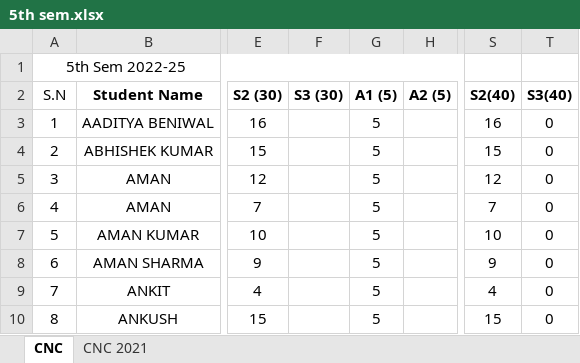
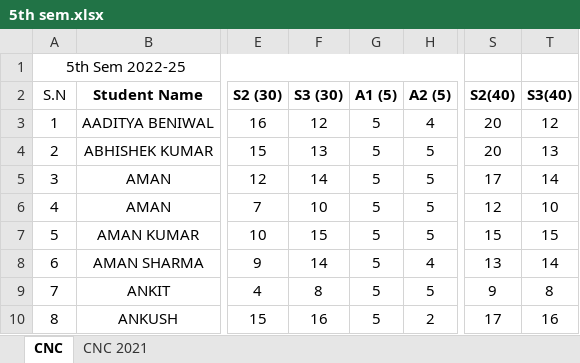
Before and after one commit to mechanicalcodingthunder/MechanicalCodingThunder.github.io, an Excel workbook: static/Upload/5th sem.xlsx, sheet CNC, drawn as a sheet; only a part is shown, gaps mark what is left out; values as stored, in another font and other column widths than the file's, no borders; conditional formats not drawn; the diff covers the shown part only; the diff names each change by its address in the sheet, - before the commit and + after, or states it on an @@ line.

Commit message:
Update 5th sem.xlsx

```diff
--- a/static/Upload/5th sem.xlsx (sheet CNC)
+++ b/static/Upload/5th sem.xlsx (sheet CNC)
-F3 (S3 (30)): (empty)
+F3 (S3 (30)): 12
-H3 (A2 (5)): (empty)
+H3 (A2 (5)): 4
-S3 (S2(40)): 16
+S3 (S2(40)): 20
-T3 (S3(40)): 0
+T3 (S3(40)): 12
-F4 (S3 (30)): (empty)
+F4 (S3 (30)): 13
-H4:H7 (A2 (5)): (empty)
+H4:H7 (A2 (5)): 5
-S4 (S2(40)): 15
+S4 (S2(40)): 20
-T4 (S3(40)): 0
+T4 (S3(40)): 13
-F5 (S3 (30)): (empty)
+F5 (S3 (30)): 14
-S5 (S2(40)): 12
+S5 (S2(40)): 17
-T5 (S3(40)): 0
+T5 (S3(40)): 14
-F6 (S3 (30)): (empty)
+F6 (S3 (30)): 10
-S6 (S2(40)): 7
+S6 (S2(40)): 12
-T6 (S3(40)): 0
+T6 (S3(40)): 10
-F7 (S3 (30)): (empty)
+F7 (S3 (30)): 15
-S7 (S2(40)): 10
+S7 (S2(40)): 15
-T7 (S3(40)): 0
+T7 (S3(40)): 15
-F8 (S3 (30)): (empty)
+F8 (S3 (30)): 14
-H8 (A2 (5)): (empty)
+H8 (A2 (5)): 4
-S8 (S2(40)): 9
+S8 (S2(40)): 13
-T8 (S3(40)): 0
+T8 (S3(40)): 14
-F9 (S3 (30)): (empty)
+F9 (S3 (30)): 8
-H9 (A2 (5)): (empty)
+H9 (A2 (5)): 5
-S9 (S2(40)): 4
+S9 (S2(40)): 9
-T9 (S3(40)): 0
+T9 (S3(40)): 8
-F10 (S3 (30)): (empty)
+F10 (S3 (30)): 16
-H10 (A2 (5)): (empty)
+H10 (A2 (5)): 2
-S10 (S2(40)): 15
+S10 (S2(40)): 17
-T10 (S3(40)): 0
+T10 (S3(40)): 16
```
Also changed, not shown: 395 edited cells elsewhere in this sheet.
